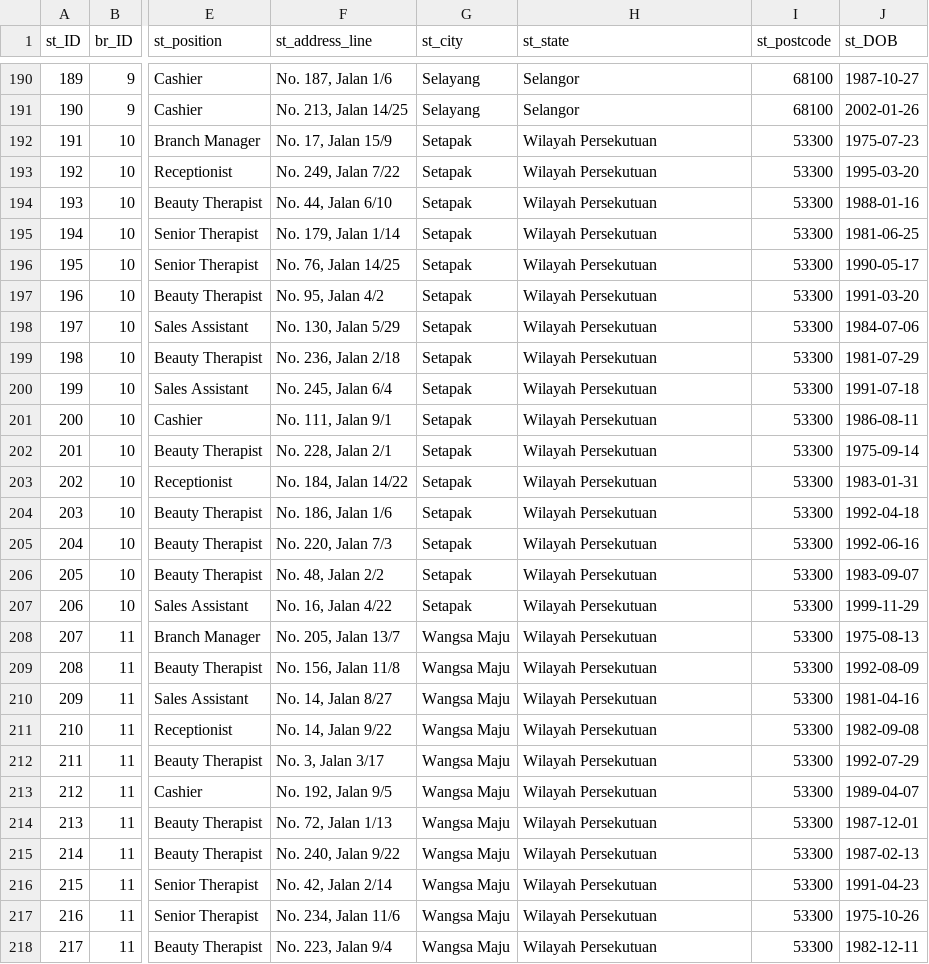
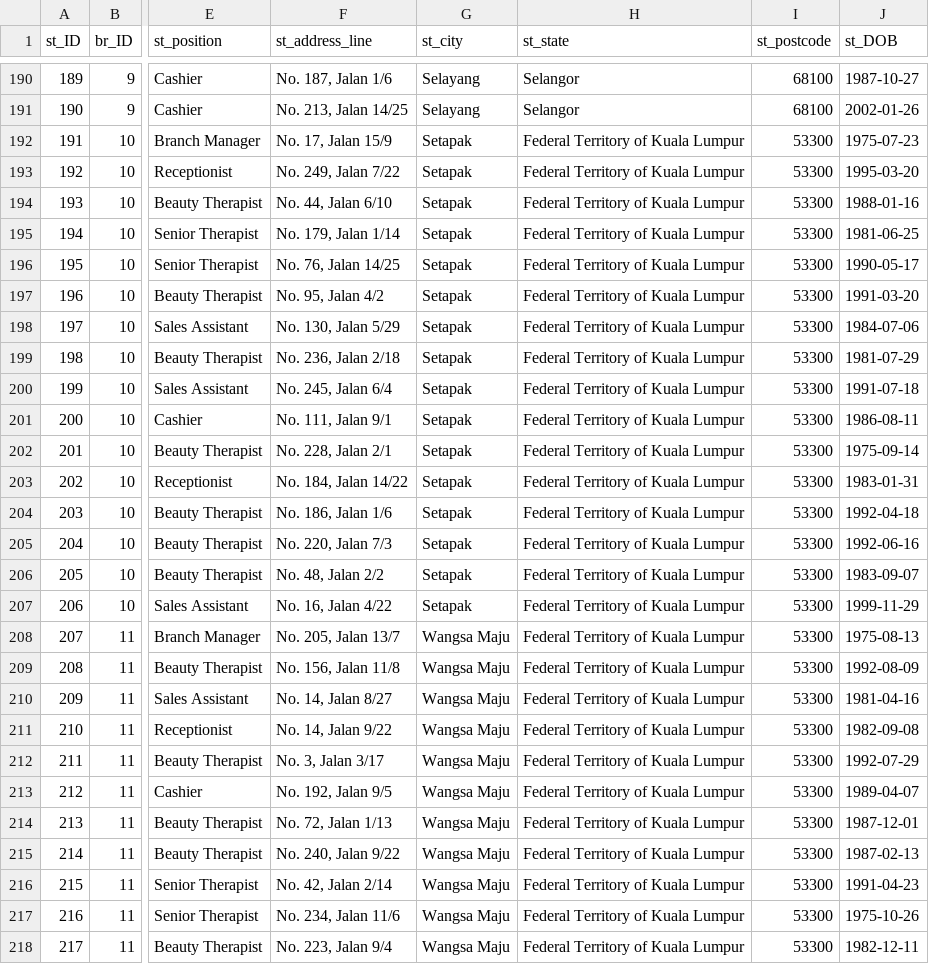
Before and after one commit to LimFengZhi/datawarehouse_SalesAnalysis, a CSV file: sales_data5/data19_23/staff.csv, drawn as a sheet; only a part is shown, gaps mark what is left out; the diff covers the shown part only; the diff names each change by its address in the sheet, - before the commit and + after, or states it on an @@ line.

Commit message:
data ppatern v3

```diff
--- a/sales_data5/data19_23/staff.csv
+++ b/sales_data5/data19_23/staff.csv
-H192:H218 (st_state): Wilayah Persekutuan
+H192:H218 (st_state): Federal Territory of Kuala Lumpur
```
Also changed, not shown: 46 edited cells elsewhere in this file, sales_data5/data19_23/branch.csv, sales_data5/data19_23/branch_utils.csv, 41 other files.
